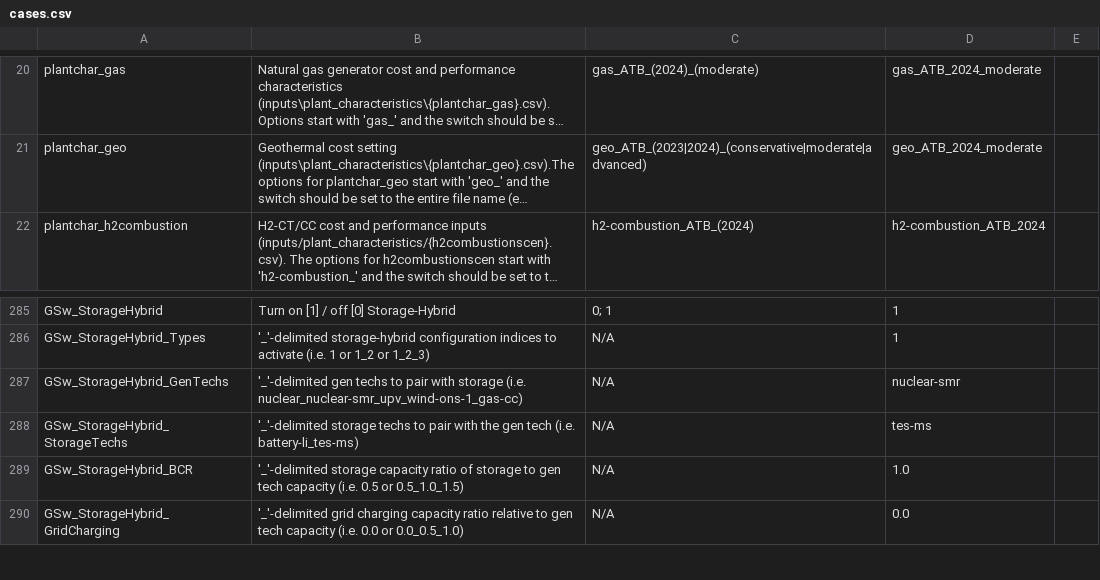
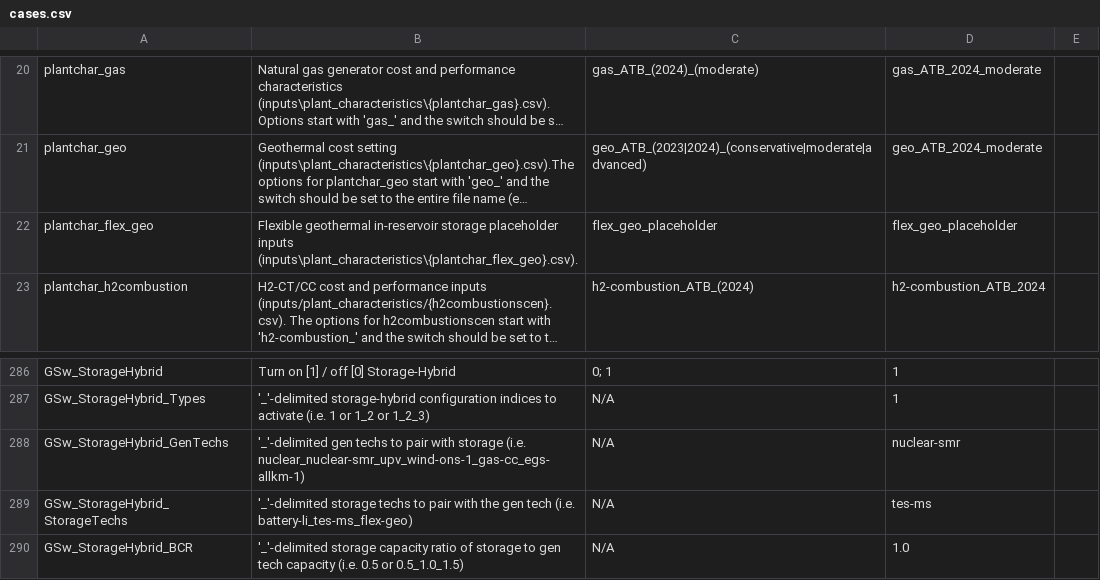
Before and after one commit to ethan-r-gallup/ReEDS-hybrid-plant, a CSV file: cases.csv, drawn as a sheet; only a part is shown, gaps mark what is left out; the shorter side is filled out with more unchanged rows; long unchanged cells end in …; addresses are those after the commit; the diff names each change by its address in the sheet, - before the commit and + after, or states it on an @@ line.

Commit message:
update geothermal constraints and input data

```diff
--- a/cases.csv
+++ b/cases.csv
+row 22: plantchar_flex_geo | Flexible geothermal in-reservoir storage placeholder inputs (inputs\plant_characteristics\{plantchar_flex_geo}.csv). | flex_geo_placeholder | flex_geo_placeholder
-B288: …storage (i.e. nuclear_nuclear-smr_upv_wind-ons-1_gas-cc)
+B288: …storage (i.e. nuclear_nuclear-smr_upv_wind-ons-1_gas-cc_egs-allkm-1)
-B289: …tech (i.e. battery-li_tes-ms)
+B289: …tech (i.e. battery-li_tes-ms_flex-geo)
```
Also changed, not shown: cases_storage_hybrid_utahtest.csv, inputs/plant_characteristics/dollaryear.csv, 23 other files.
